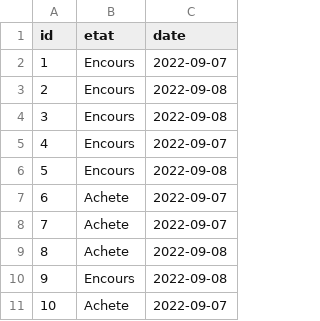
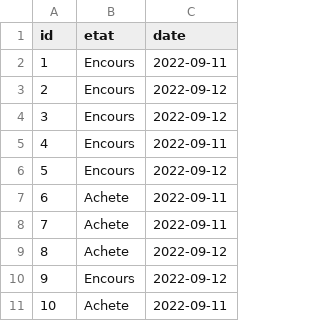
Before and after one commit to Dorian-Gray73/ECOM, a CSV file: src/main/resources/config/liquibase/fake-data/transaction.csv, drawn as a sheet.

```diff
--- a/src/main/resources/config/liquibase/fake-data/transaction.csv
+++ b/src/main/resources/config/liquibase/fake-data/transaction.csv
@@ -1,11 +1,11 @@
 id;etat;date
-1;Encours;2022-09-07
-2;Encours;2022-09-08
-3;Encours;2022-09-08
-4;Encours;2022-09-07
-5;Encours;2022-09-08
-6;Achete;2022-09-07
-7;Achete;2022-09-07
-8;Achete;2022-09-08
-9;Encours;2022-09-08
-10;Achete;2022-09-07
+1;Encours;2022-09-11
+2;Encours;2022-09-12
+3;Encours;2022-09-12
+4;Encours;2022-09-11
+5;Encours;2022-09-12
+6;Achete;2022-09-11
+7;Achete;2022-09-11
+8;Achete;2022-09-12
+9;Encours;2022-09-12
+10;Achete;2022-09-11
```
Also changed, not shown: src/main/resources/config/liquibase/fake-data/image.csv, 51 other files.
